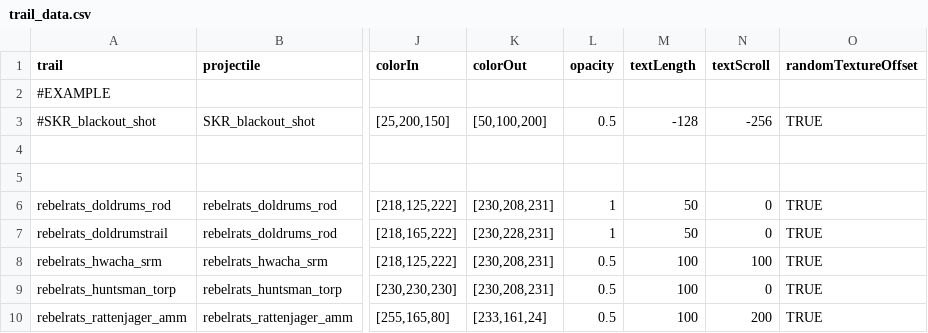
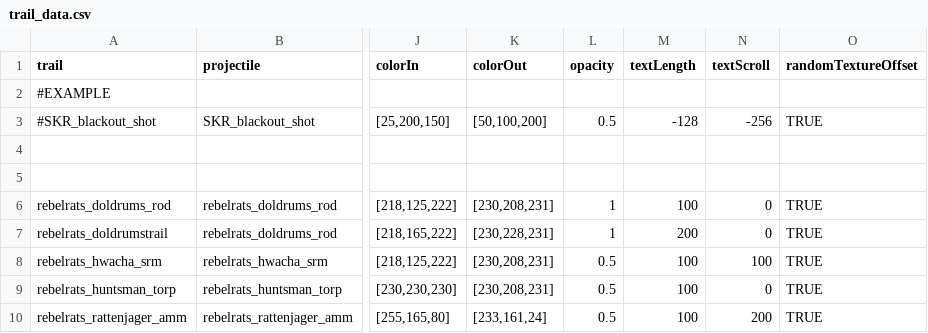
Before and after one commit to masterraven19/Rebel-Rats, a CSV file: data/trails/trail_data.csv, drawn as a sheet; only a part is shown, gaps mark what is left out; the diff names each change by its address in the sheet, - before the commit and + after, or states it on an @@ line.

Commit message:
Follow up fix for trails and ashford

```diff
--- a/data/trails/trail_data.csv
+++ b/data/trails/trail_data.csv
-M6 (textLength): 50
+M6 (textLength): 100
-M7 (textLength): 50
+M7 (textLength): 200
```
Also changed, not shown: data/weapons/weapon_data.csv.
